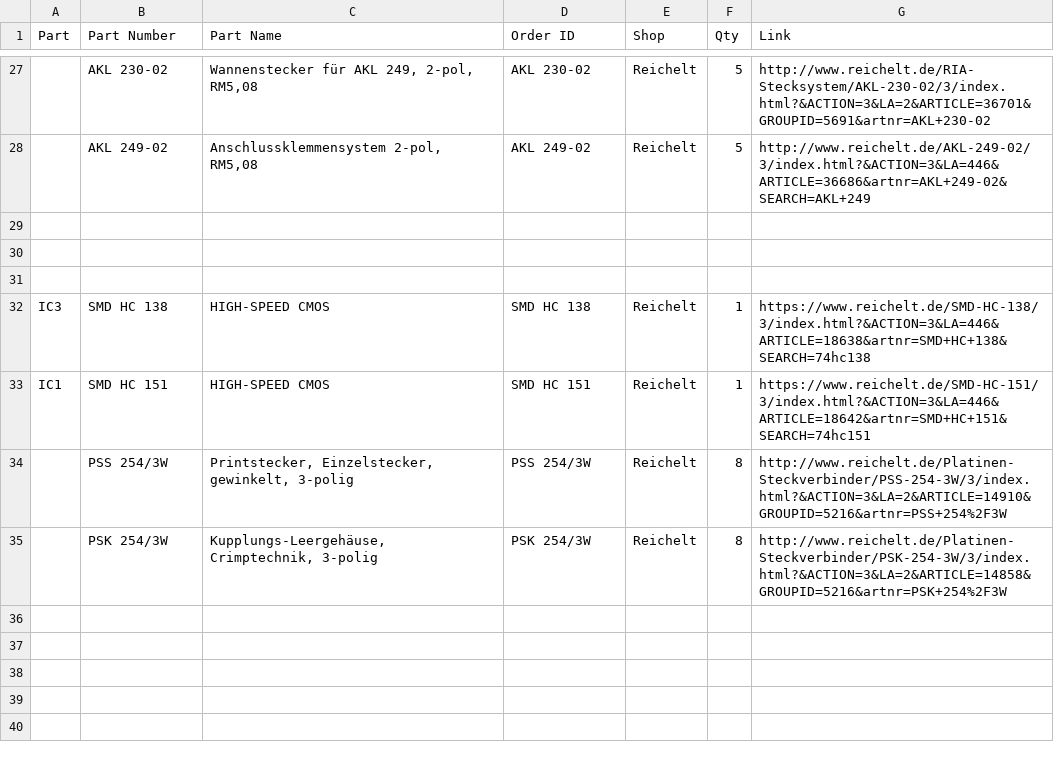
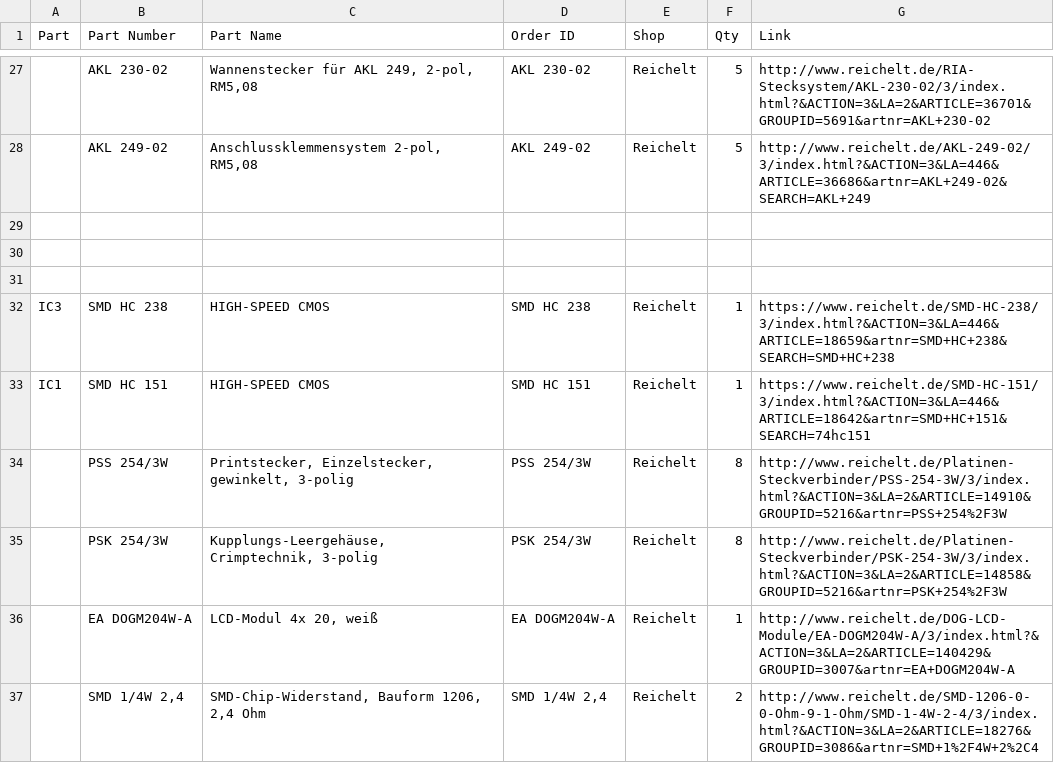
Before and after one commit to janhieber/WaterCtrl, a CSV file: MainBoard/parts.csv, drawn as a sheet; only a part is shown, gaps mark what is left out; the diff names each change by its address in the sheet, - before the commit and + after, or states it on an @@ line.

```diff
--- a/MainBoard/parts.csv
+++ b/MainBoard/parts.csv
-B32 (Part Number): SMD HC 138
+B32 (Part Number): SMD HC 238
-D32 (Order ID): SMD HC 138
+D32 (Order ID): SMD HC 238
-G32 (Link): https://www.reichelt.de/SMD-HC-138/3/index.html?&ACTION=3&LA=446&ARTICLE=18638&artnr=SMD+HC+138&SEARCH=74hc138
+G32 (Link): https://www.reichelt.de/SMD-HC-238/3/index.html?&ACTION=3&LA=446&ARTICLE=18659&artnr=SMD+HC+238&SEARCH=SMD+HC+238
+row 36:  | EA DOGM204W-A | LCD-Modul 4x 20, weiß | EA DOGM204W-A | Reichelt | 1 | http://www.reichelt.de/DOG-LCD-Module/EA-DOGM204W-A/3/index.html?&ACTION=3&LA=2&ARTICLE=140429&GROUPID=3007&artnr=EA+DOGM204W-A
+row 37:  | SMD 1/4W 2,4 | SMD-Chip-Widerstand, Bauform 1206, 2,4 Ohm | SMD 1/4W 2,4 | Reichelt | 2 | http://www.reichelt.de/SMD-1206-0-0-Ohm-9-1-Ohm/SMD-1-4W-2-4/3/index.html?&ACTION=3&LA=2&ARTICLE=18276&GROUPID=3086&artnr=SMD+1%2F4W+2%2C4
```
Also changed, not shown: 5 other files.
